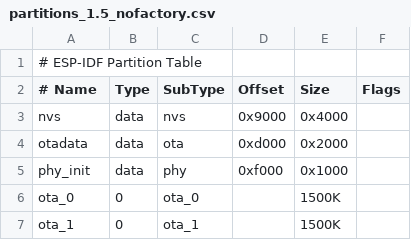
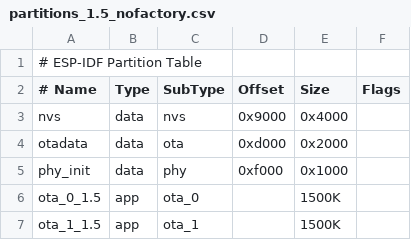
Before and after one commit to ryaniftron/clearview_interface_public, a CSV file: src/cvesp32/partitions_1.5_nofactory.csv, drawn as a sheet; the diff names each change by its address in the sheet, - before the commit and + after, or states it on an @@ line.

```diff
--- a/src/cvesp32/partitions_1.5_nofactory.csv
+++ b/src/cvesp32/partitions_1.5_nofactory.csv
-A6 (# Name): ota_0
+A6 (# Name): ota_0_1.5
-B6:B7 (Type): 0
+B6:B7 (Type): app
-A7 (# Name): ota_1
+A7 (# Name): ota_1_1.5
```
Also changed, not shown: 13 other files.
